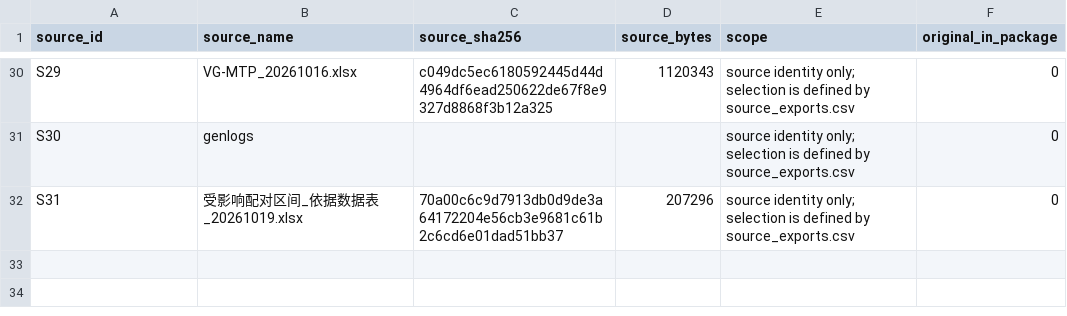
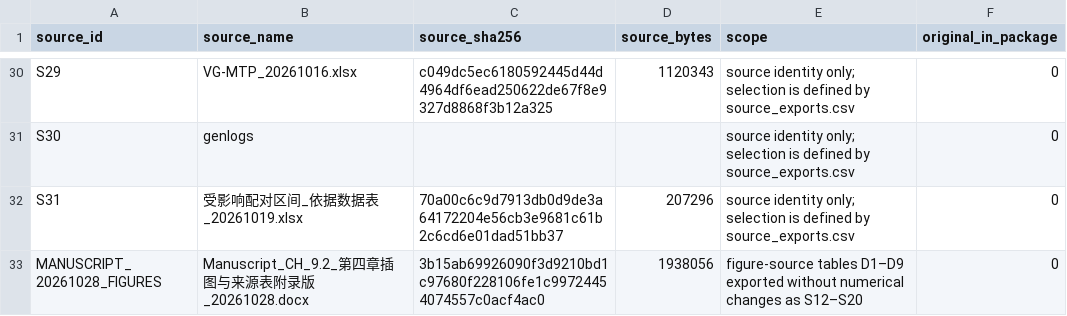
Before and after one commit to Linkewen-l/VG-MTP, a CSV file: manifests/sources.csv, drawn as a sheet; only a part is shown, gaps mark what is left out; the diff names each change by its address in the sheet, - before the commit and + after, or states it on an @@ line.

```diff
--- a/manifests/sources.csv
+++ b/manifests/sources.csv
+row 33: MANUSCRIPT_20261028_FIGURES | Manuscript_CH_9.2_第四章插图与来源表附录版_20261028.docx | 3b15ab69926090f3d9210bd1c97680f228106fe1c99724454074557c0acf4ac0 | 1938056 | figure-source tables D1–D9 exported without numerical changes as S12–S20 | 0
```
Also changed, not shown: docs/paper_tables/table_A3.csv, docs/supplementary_tables/index.csv, 20 other files.
